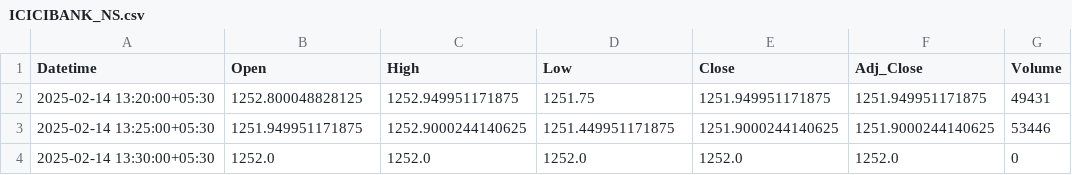
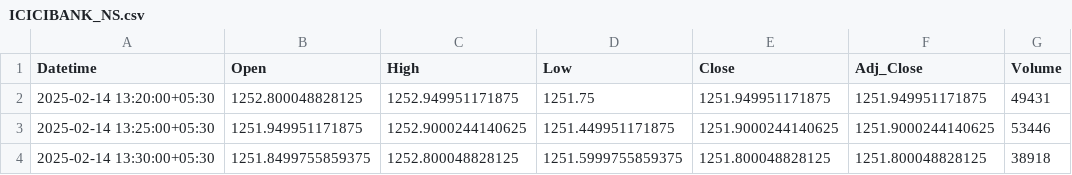
Before and after one commit to chiragpalan/stock_predictions_rnn_v3, a CSV file: temp_csv/ICICIBANK_NS.csv, drawn as a sheet.

```diff
--- a/temp_csv/ICICIBANK_NS.csv
+++ b/temp_csv/ICICIBANK_NS.csv
@@ -3,2 +3,2 @@ Datetime,Open,High,Low,Close,Adj_Close,Volume
 2025-02-14 13:25:00+05:30,1251.949951171875,1252.9000244140625,1251.449951171875,1251.9000244140625,1251.9000244140625,53446
-2025-02-14 13:30:00+05:30,1252.0,1252.0,1252.0,1252.0,1252.0,0
+2025-02-14 13:30:00+05:30,1251.8499755859375,1252.800048828125,1251.5999755859375,1251.800048828125,1251.800048828125,38918
```
Also changed, not shown: temp_csv/HDFCBANK_NS.csv, temp_csv/INFY_NS.csv, 3 other files.
